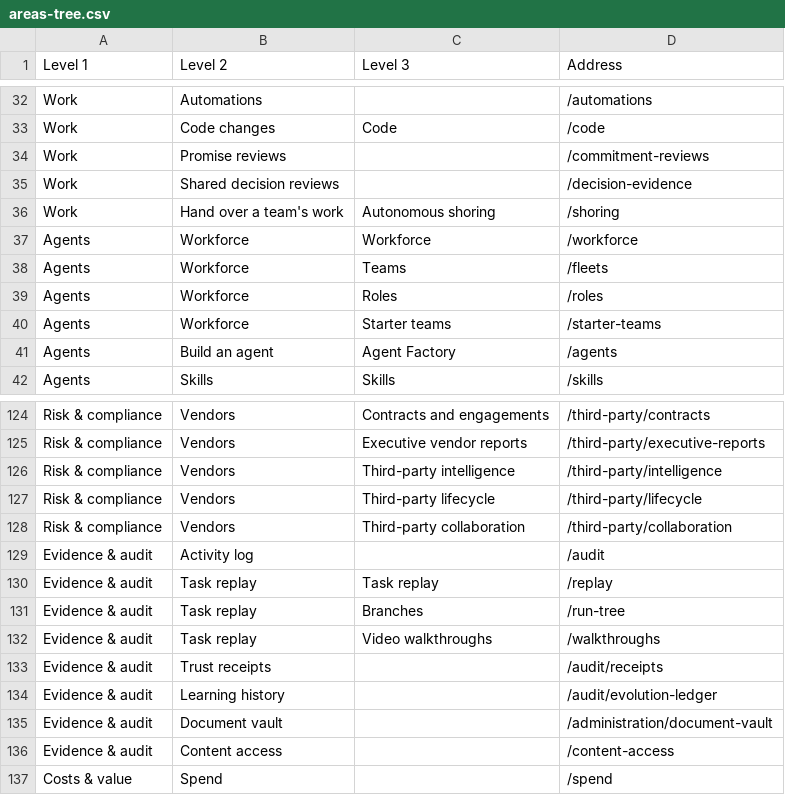
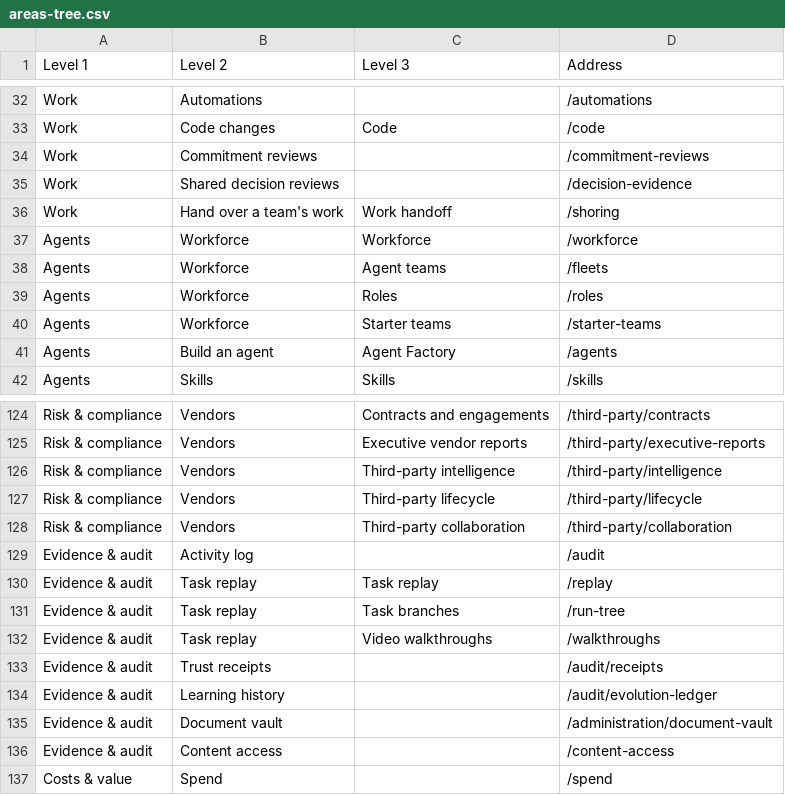
Before and after one commit to Daybreak-AI-Labs/LightworkOS, a CSV file: docs/tree-test/areas-tree.csv, drawn as a sheet; only a part is shown, gaps mark what is left out.

Commit message:
fix: give each page one name and list it once in the sidebar
- Nav label, heading, browser title and Copilot guide share one name
  that matches the address: Agent teams (/fleets), Commitment reviews
  (/commitment-reviews), Task branches (/run-tree) and Work handoff
  (/shoring). Old names stay as search aliases; translations follow.
- The sidebar groups leave out pages already under Pinned pages or Most
  used, so Chat, Tasks, Results and Settings appear once.
- Overview links to All tasks; Workflows offers New template or
  playbook beside New flow and names Workflow builder and Flow designer
  as the sidebar does.
- Approvals drops the See decisions button that repeated the history
  disclosure right below it.
- The composer mode picker names what is made (Task, Workflow draft,
  Agent draft); only the arrow starts work.
- Starter teams no longer carries the Autonomous shoring eyebrow.
- The tree-test exports are regenerated from the registry.

```diff
--- a/docs/tree-test/areas-tree.csv
+++ b/docs/tree-test/areas-tree.csv
@@ -33,7 +33,7 @@ Work,Automations,,/automations
 Work,Code changes,Code,/code
-Work,Promise reviews,,/commitment-reviews
+Work,Commitment reviews,,/commitment-reviews
 Work,Shared decision reviews,,/decision-evidence
-Work,Hand over a team's work,Autonomous shoring,/shoring
+Work,Hand over a team's work,Work handoff,/shoring
 Agents,Workforce,Workforce,/workforce
-Agents,Workforce,Teams,/fleets
+Agents,Workforce,Agent teams,/fleets
 Agents,Workforce,Roles,/roles
@@ -130,3 +130,3 @@ Evidence & audit,Activity log,,/audit
 Evidence & audit,Task replay,Task replay,/replay
-Evidence & audit,Task replay,Branches,/run-tree
+Evidence & audit,Task replay,Task branches,/run-tree
 Evidence & audit,Task replay,Video walkthroughs,/walkthroughs
```
Also changed, not shown: docs/tree-test/classic-tree.csv, 46 other files.
